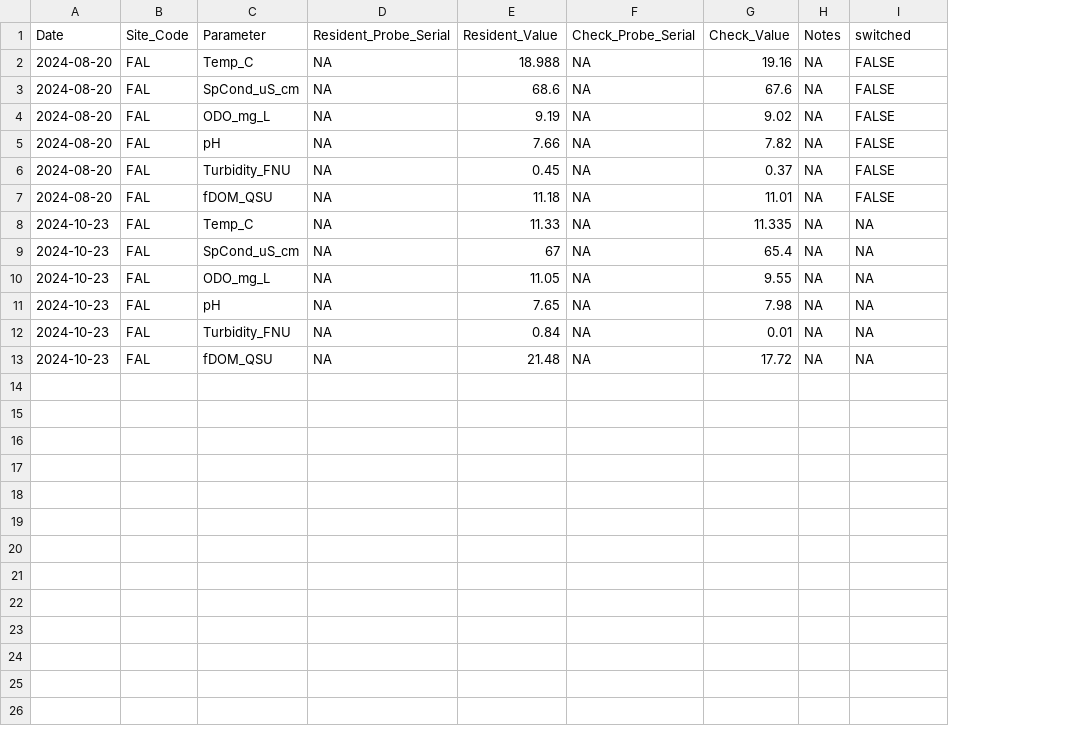
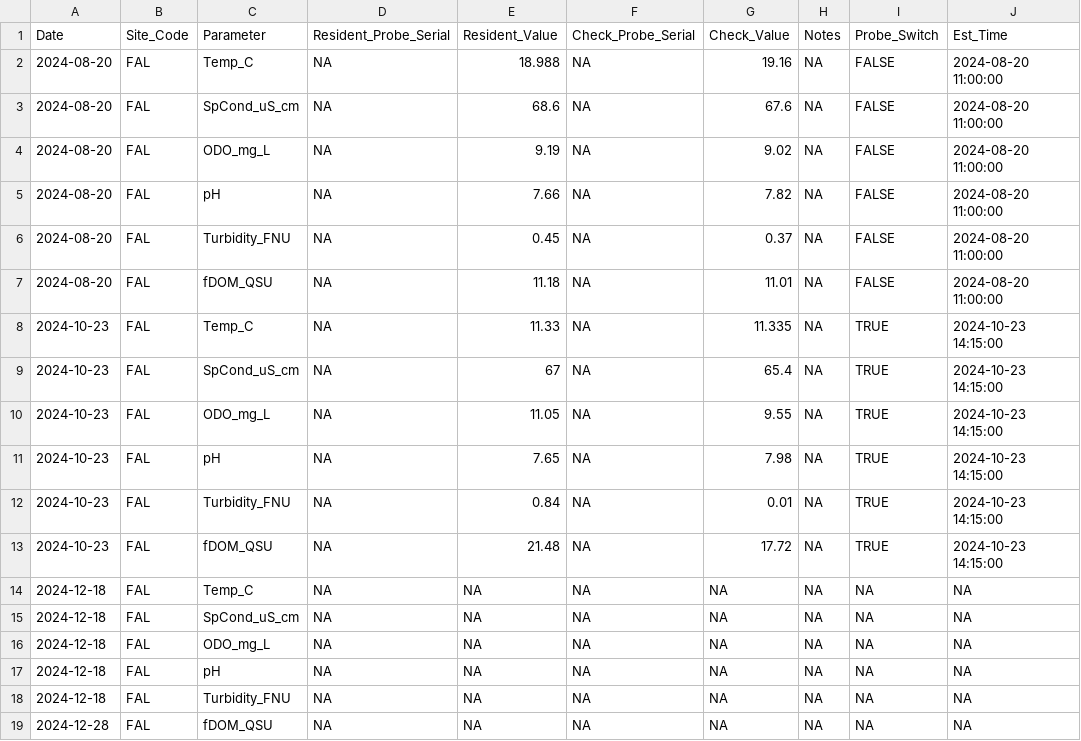
Before and after one commit to wildfire-water-security/WWS-Node1-SondePolishR-sonde-qaqc, a CSV file: inst/extdata/example-calcheck.csv, drawn as a sheet; the diff names each change by its address in the sheet, - before the commit and + after, or states it on an @@ line.

Commit message:
adjusting example data to figure out drift workflow
-fixed bug in getting date periods where it was overlapping by a day
-added another file to example to test drift corrections
-moved determining est-time and probe switch to when file is loaded so we don't do multiple times
-tests/checks adjusted for new data and passing

```diff
--- a/inst/extdata/example-calcheck.csv
+++ b/inst/extdata/example-calcheck.csv
+column J (Est_Time), rows 2-13: 2024-08-20 11:00:00 | 2024-08-20 11:00:00 | 2024-08-20 11:00:00 | 2024-08-20 11:00:00 | 2024-08-20 11:00:00 | 2024-08-20 11:00:00 | 2024-10-23 14:15:00 | 2024-10-23 14:15:00 | 2024-10-23 14:15:00 | 2024-10-23 14:15:00 | 2024-10-23 14:15:00 | 2024-10-23 14:15:00
-I1: switched
+I1: Probe_Switch
-I8:I13 (Probe_Switch): NA
+I8:I13 (Probe_Switch): TRUE
+row 14: 2024-12-18 | FAL | Temp_C | NA | NA | NA | NA | NA | NA | NA
+row 15: 2024-12-18 | FAL | SpCond_uS_cm | NA | NA | NA | NA | NA | NA | NA
+row 16: 2024-12-18 | FAL | ODO_mg_L | NA | NA | NA | NA | NA | NA | NA
+row 17: 2024-12-18 | FAL | pH | NA | NA | NA | NA | NA | NA | NA
+row 18: 2024-12-18 | FAL | Turbidity_FNU | NA | NA | NA | NA | NA | NA | NA
+row 19: 2024-12-28 | FAL | fDOM_QSU | NA | NA | NA | NA | NA | NA | NA
```
Also changed, not shown: inst/extdata/example-fieldform.csv, 24 other files.
